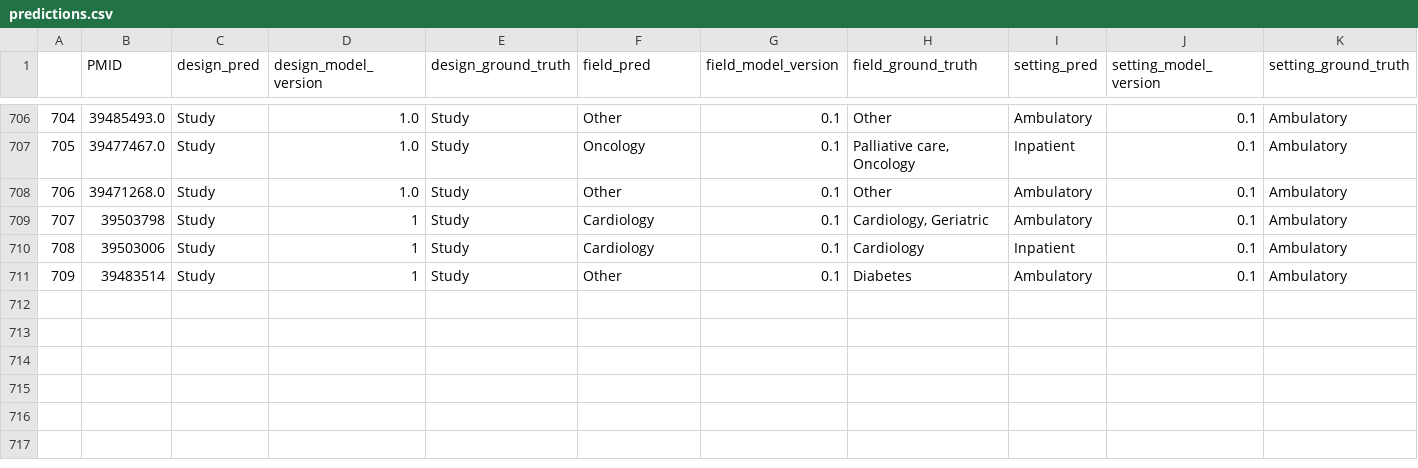
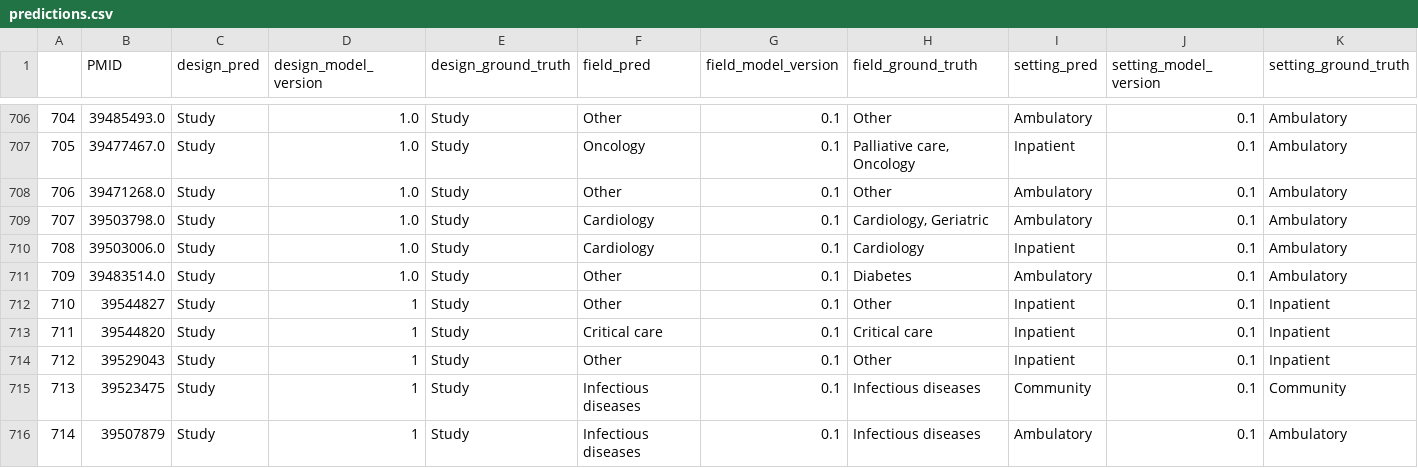
Before and after one commit to urppchusj/impactpharmacie, a CSV file: data/second_gen/predictions.csv, drawn as a sheet; only a part is shown, gaps mark what is left out.

```diff
--- a/data/second_gen/predictions.csv
+++ b/data/second_gen/predictions.csv
@@ -708,4 +708,9 @@
 706,39471268.0,Study,1.0,Study,Other,0.1,Other,Ambulatory,0.1,Ambulatory
-707,39503798,Study,1,Study,Cardiology,0.1,"Cardiology, Geriatric",Ambulatory,0.1,Ambulatory
-708,39503006,Study,1,Study,Cardiology,0.1,Cardiology,Inpatient,0.1,Ambulatory
-709,39483514,Study,1,Study,Other,0.1,Diabetes,Ambulatory,0.1,Ambulatory
+707,39503798.0,Study,1.0,Study,Cardiology,0.1,"Cardiology, Geriatric",Ambulatory,0.1,Ambulatory
+708,39503006.0,Study,1.0,Study,Cardiology,0.1,Cardiology,Inpatient,0.1,Ambulatory
+709,39483514.0,Study,1.0,Study,Other,0.1,Diabetes,Ambulatory,0.1,Ambulatory
+710,39544827,Study,1,Study,Other,0.1,Other,Inpatient,0.1,Inpatient
+711,39544820,Study,1,Study,Critical care,0.1,Critical care,Inpatient,0.1,Inpatient
+712,39529043,Study,1,Study,Other,0.1,Other,Inpatient,0.1,Inpatient
+713,39523475,Study,1,Study,Infectious diseases,0.1,Infectious diseases,Community,0.1,Community
+714,39507879,Study,1,Study,Infectious diseases,0.1,Infectious diseases,Ambulatory,0.1,Ambulatory
```
Also changed, not shown: data/second_gen/extraction_log.csv, 2 other files.
